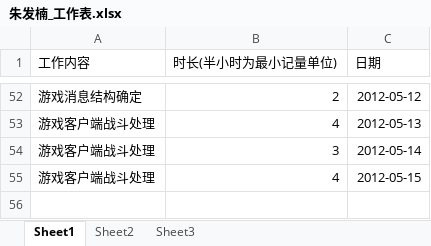
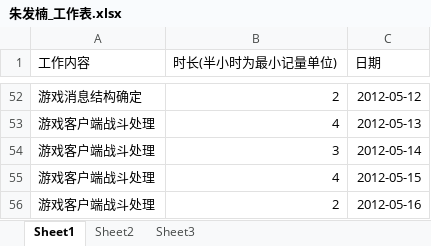
Before and after one commit to phicuong08/i-card-v1, an Excel workbook: work_log/朱发楠_工作表.xlsx, sheet Sheet1, drawn as a sheet; only a part is shown, gaps mark what is left out; values as stored, in another font and other column widths than the file's, no borders; the diff names each change by its address in the sheet, - before the commit and + after, or states it on an @@ line.

Commit message:
卡片显卡片显示相关

```diff
--- a/work_log/朱发楠_工作表.xlsx (sheet Sheet1)
+++ b/work_log/朱发楠_工作表.xlsx (sheet Sheet1)
+row 56: 游戏客户端战斗处理 | 2 | 2012-05-16
```
